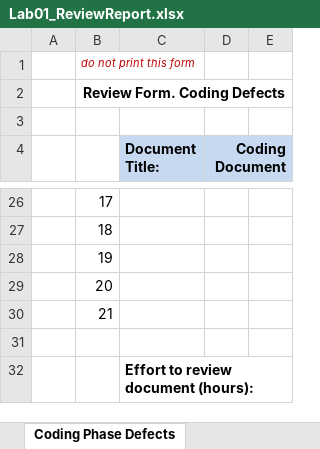
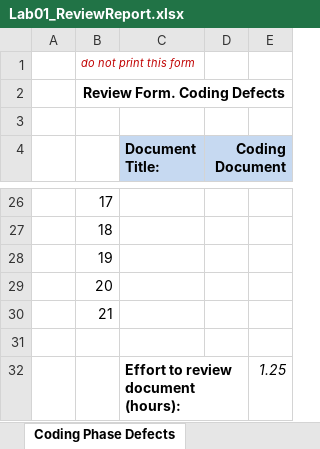
Before and after one commit to nikitautiu/ubb, an Excel workbook: VVSS/lab1/CheckLists/Lab01_ReviewReport.xlsx, sheet Coding Phase Defects, drawn as a sheet; only a part is shown, gaps mark what is left out; values as stored, in another font and other column widths than the file's, no borders; the diff names each change by its address in the sheet, - before the commit and + after, or states it on an @@ line.

Commit message:
updated spreadsheet for VVSS lab 1

```diff
--- a/VVSS/lab1/CheckLists/Lab01_ReviewReport.xlsx (sheet Coding Phase Defects)
+++ b/VVSS/lab1/CheckLists/Lab01_ReviewReport.xlsx (sheet Coding Phase Defects)
-E32: (empty)
+E32: 1.25
```
